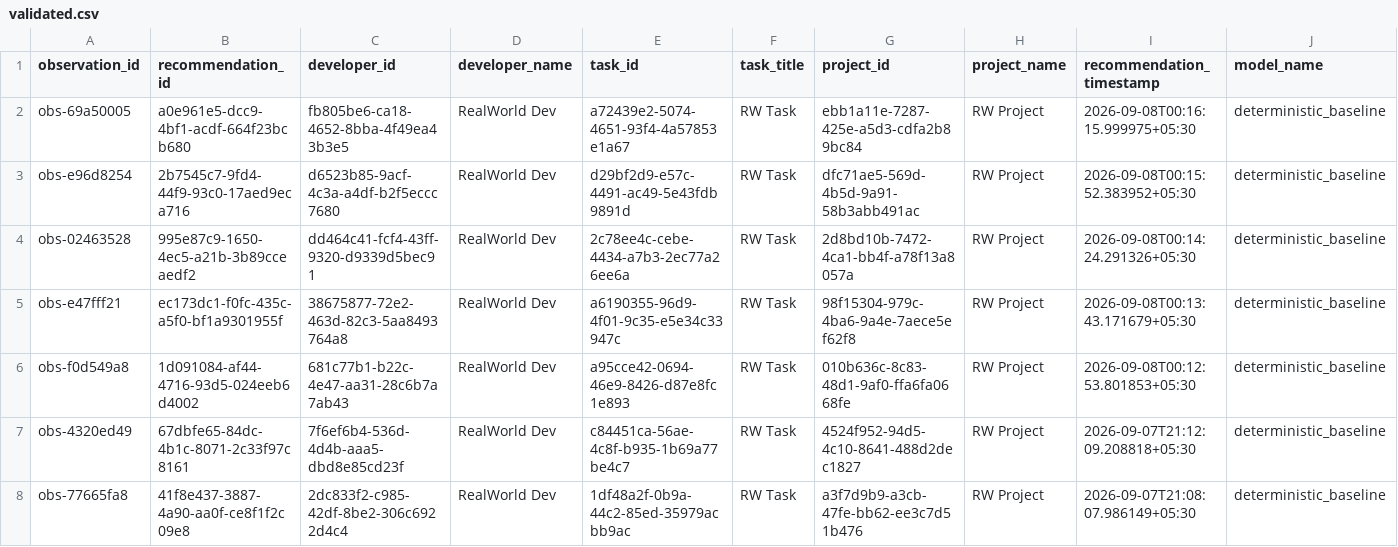
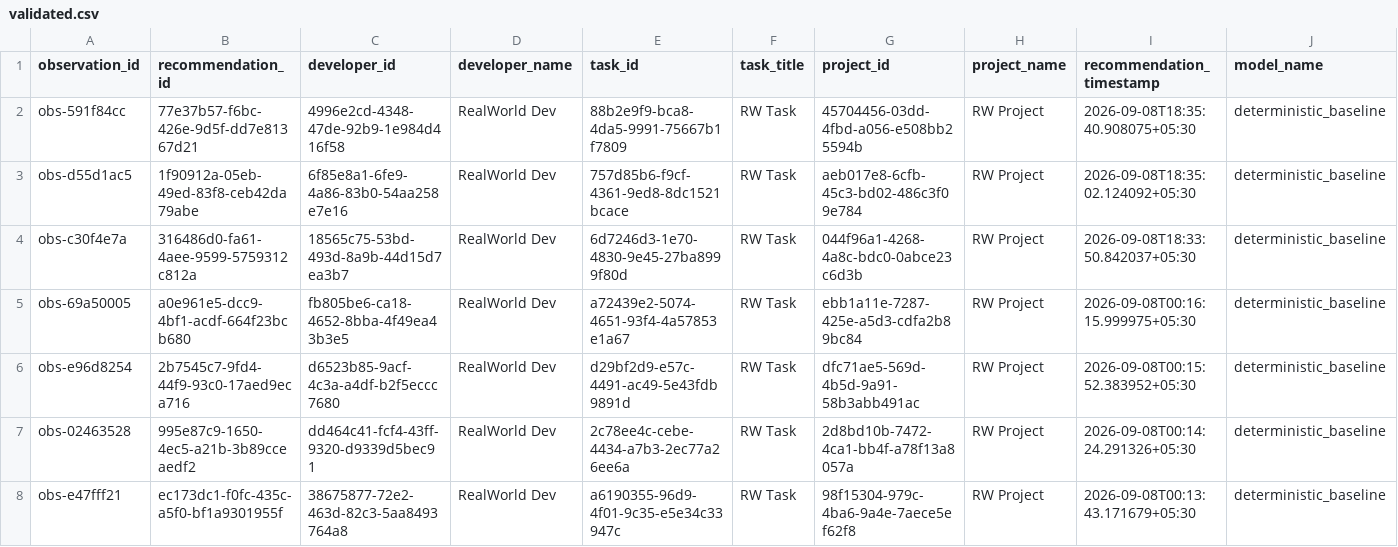
Before and after one commit to dharakoriya/developer-recommendation-ai, a CSV file: research/dataset/realworld/validated.csv, drawn as a sheet; only a part is shown; the shorter side is filled out with more unchanged rows; rows hold the shown columns only; the diff names each change by its address in the sheet, - before the commit and + after, or states it on an @@ line.

```diff
--- a/research/dataset/realworld/validated.csv
+++ b/research/dataset/realworld/validated.csv
+row 2: obs-591f84cc | 77e37b57-f6bc-426e-9d5f-dd7e81367d21 | 4996e2cd-4348-47de-92b9-1e984d416f58 | RealWorld Dev | 88b2e9f9-bca8-4da5-9991-75667b1f7809 | RW Task | 45704456-03dd-4fbd-a056-e508bb25594b | RW Project | 2026-09-08T18:35:40.908075+05:30 | deterministic_baseline
+row 3: obs-d55d1ac5 | 1f90912a-05eb-49ed-83f8-ceb42da79abe | 6f85e8a1-6fe9-4a86-83b0-54aa258e7e16 | RealWorld Dev | 757d85b6-f9cf-4361-9ed8-8dc1521bcace | RW Task | aeb017e8-6cfb-45c3-bd02-486c3f09e784 | RW Project | 2026-09-08T18:35:02.124092+05:30 | deterministic_baseline
+row 4: obs-c30f4e7a | 316486d0-fa61-4aee-9599-5759312c812a | 18565c75-53bd-493d-8a9b-44d15d7ea3b7 | RealWorld Dev | 6d7246d3-1e70-4830-9e45-27ba8999f80d | RW Task | 044f96a1-4268-4a8c-bdc0-0abce23c6d3b | RW Project | 2026-09-08T18:33:50.842037+05:30 | deterministic_baseline
```
Also changed, not shown: research/dataset/realworld/labeled.csv, 27 other files.
